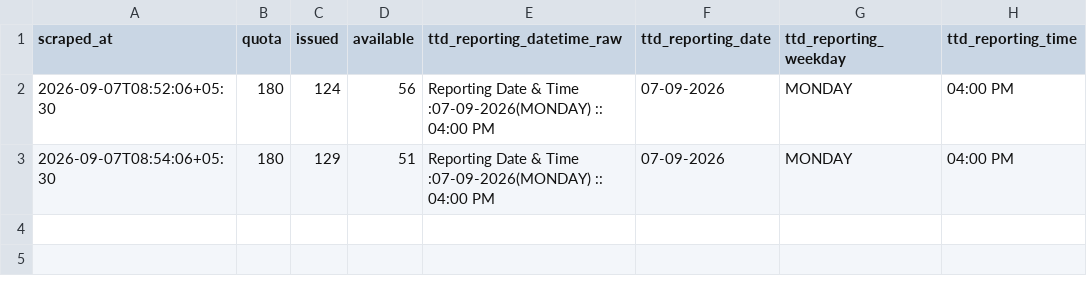
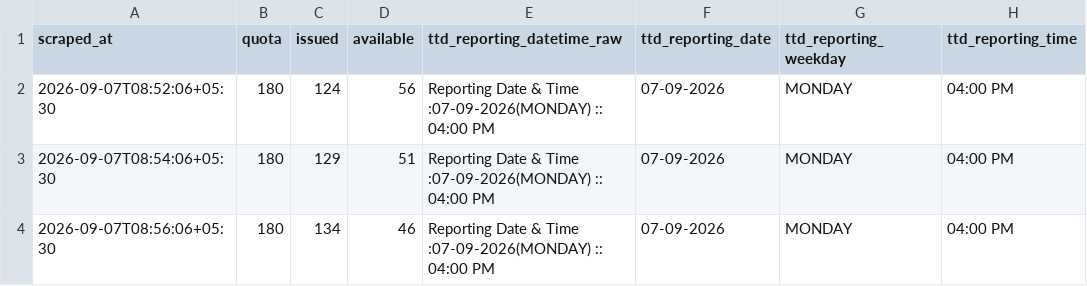
Before and after one commit to vamsikrishnamvk/tirupati-darshan-tracker, a CSV file: data/srivani_airport/2026-09-07.csv, drawn as a sheet.

Commit message:
data: merge local 2-min samples (2026-09-07 08:57 IST)

```diff
--- a/data/srivani_airport/2026-09-07.csv
+++ b/data/srivani_airport/2026-09-07.csv
@@ -3 +3,2 @@ scraped_at,quota,issued,available,ttd_reporting_datetime_raw,ttd_reporting_date,
 2026-09-07T08:54:06+05:30,180,129,51,Reporting Date & Time :07-09-2026(MONDAY) :: 04:00 PM,07-09-2026,MONDAY,04:00 PM
+2026-09-07T08:56:06+05:30,180,134,46,Reporting Date & Time :07-09-2026(MONDAY) :: 04:00 PM,07-09-2026,MONDAY,04:00 PM
```
Also changed, not shown: 1 other file.
